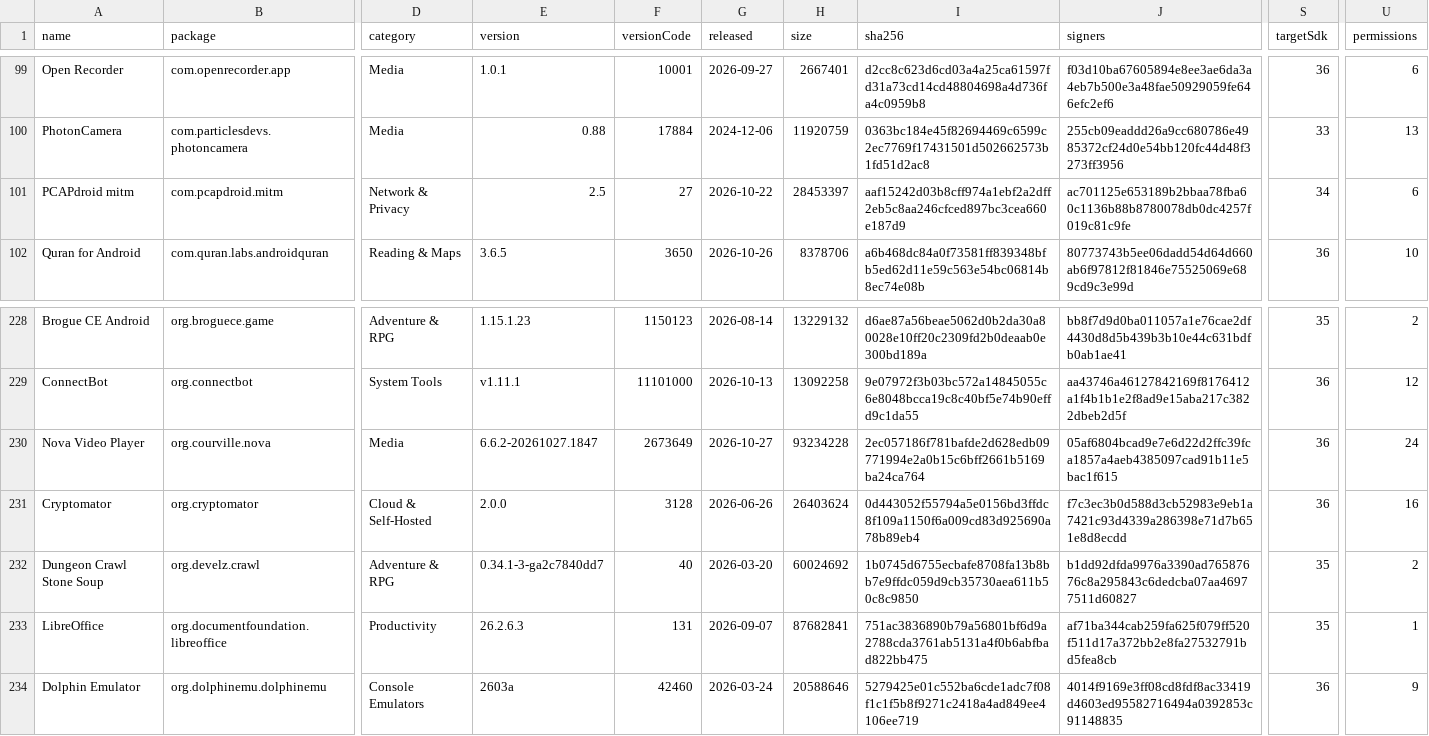
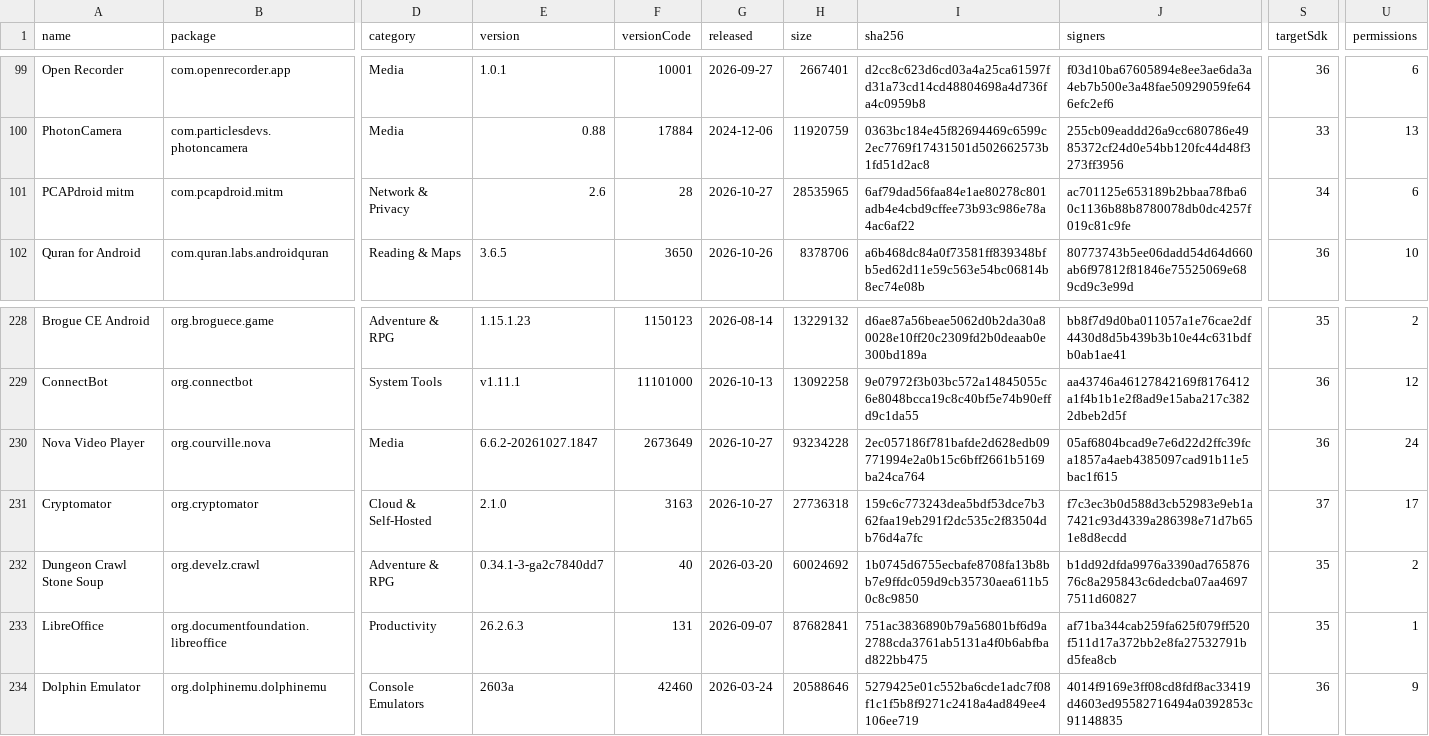
Before and after one commit to 2113apps/verified-android-apps, a CSV file: apps.csv, drawn as a sheet; only a part is shown, gaps mark what is left out; the diff names each change by its address in the sheet, - before the commit and + after, or states it on an @@ line.

```diff
--- a/apps.csv
+++ b/apps.csv
-E101 (version): 2.5
+E101 (version): 2.6
-F101 (versionCode): 27
+F101 (versionCode): 28
-G101 (released): 2026-10-22
+G101 (released): 2026-10-27
-H101 (size): 28453397
+H101 (size): 28535965
-I101 (sha256): aaf15242d03b8cff974a1ebf2a2dff2eb5c8aa246cfced897bc3cea660e187d9
+I101 (sha256): 6af79dad56faa84e1ae80278c801adb4e4cbd9cffee73b93c986e78a4ac6af22
-E231 (version): 2.0.0
+E231 (version): 2.1.0
-F231 (versionCode): 3128
+F231 (versionCode): 3163
-G231 (released): 2026-06-26
+G231 (released): 2026-10-27
-H231 (size): 26403624
+H231 (size): 27736318
-I231 (sha256): 0d443052f55794a5e0156bd3ffdc8f109a1150f6a009cd83d925690a78b89eb4
+I231 (sha256): 159c6c773243dea5bdf53dce7b362faa19eb291f2dc535c2f83504db76d4a7fc
-S231 (targetSdk): 36
+S231 (targetSdk): 37
-U231 (permissions): 16
+U231 (permissions): 17
```
Also changed, not shown: 1 other file.
